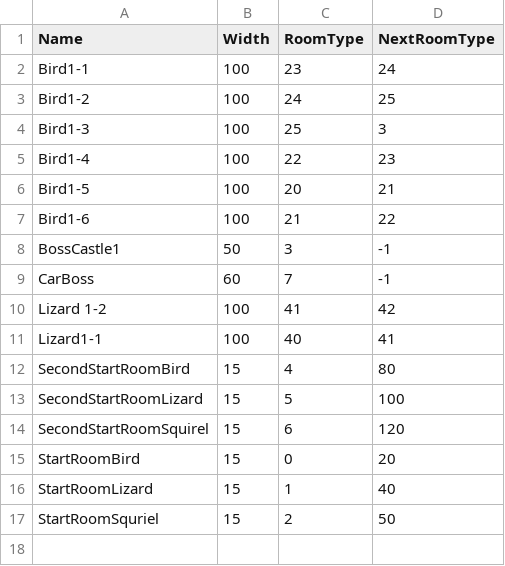
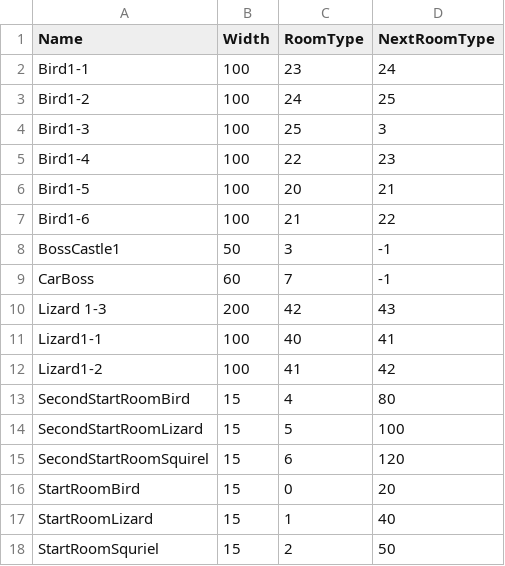
Before and after one commit to werignac/Environmental-Shenanigans, a CSV file: Data/RoomData.csv, drawn as a sheet; removed rows and columns are numbered as before the commit, all else as after; the diff names each change by its address in the sheet, - before the commit and + after, or states it on an @@ line.

Commit message:
Lizard1-3
Added a new level for the lizard.

```diff
--- a/Data/RoomData.csv
+++ b/Data/RoomData.csv
-row 10: Lizard 1-2 | 100 | 41 | 42
+row 10: Lizard 1-3 | 200 | 42 | 43
+row 12: Lizard1-2 | 100 | 41 | 42
```
Also changed, not shown: 6 other files.
